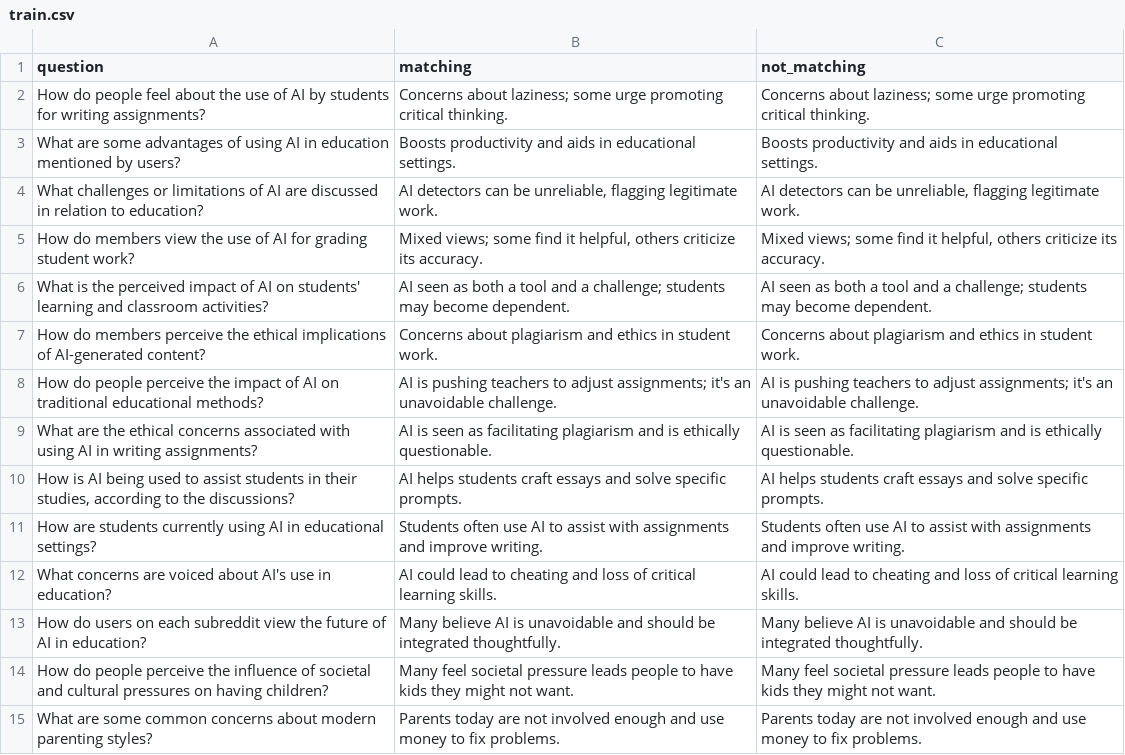
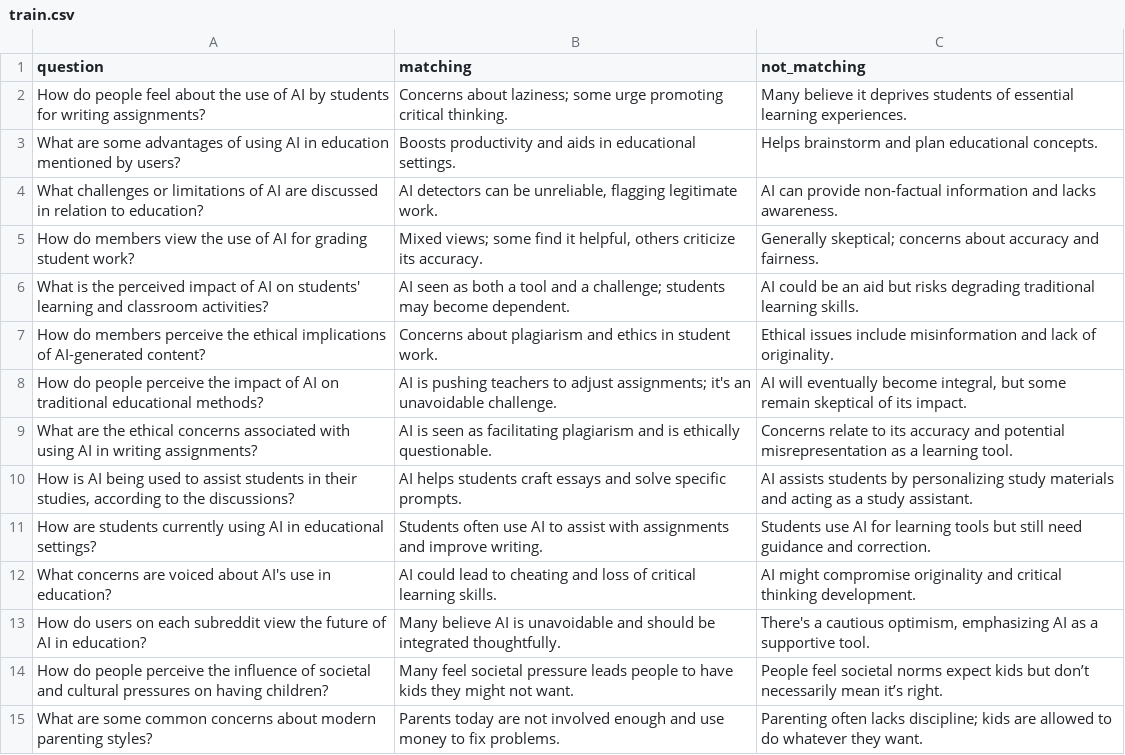
Before and after one commit to yosefnuragaw/BiPO, a CSV file: data/Teachers_homeschool/train.csv, drawn as a sheet; only a part is shown; the diff covers the shown part only.

Commit message:
Update train data processing  workflow

```diff
--- a/data/Teachers_homeschool/train.csv
+++ b/data/Teachers_homeschool/train.csv
@@ -1,15 +1,15 @@
 question,matching,not_matching
-How do people feel about the use of AI by students for writing assignments?,Concerns about laziness; some urge promoting critical thinking.,Concerns about laziness; some urge promoting critical thinking.
-What are some advantages of using AI in education mentioned by users?,Boosts productivity and aids in educational settings.,Boosts productivity and aids in educational settings.
-What challenges or limitations of AI are discussed in relation to education?,"AI detectors can be unreliable, flagging legitimate work.","AI detectors can be unreliable, flagging legitimate work."
-How do members view the use of AI for grading student work?,"Mixed views; some find it helpful, others criticize its accuracy.","Mixed views; some find it helpful, others criticize its accuracy."
-What is the perceived impact of AI on students' learning and classroom activities?,AI seen as both a tool and a challenge; students may become dependent.,AI seen as both a tool and a challenge; students may become dependent.
-How do members perceive the ethical implications of AI-generated content?,Concerns about plagiarism and ethics in student work.,Concerns about plagiarism and ethics in student work.
-How do people perceive the impact of AI on traditional educational methods?,AI is pushing teachers to adjust assignments; it's an unavoidable challenge.,AI is pushing teachers to adjust assignments; it's an unavoidable challenge.
-What are the ethical concerns associated with using AI in writing assignments?,AI is seen as facilitating plagiarism and is ethically questionable.,AI is seen as facilitating plagiarism and is ethically questionable.
-"How is AI being used to assist students in their studies, according to the discussions?",AI helps students craft essays and solve specific prompts.,AI helps students craft essays and solve specific prompts.
-How are students currently using AI in educational settings?,Students often use AI to assist with assignments and improve writing.,Students often use AI to assist with assignments and improve writing.
-What concerns are voiced about AI's use in education?,AI could lead to cheating and loss of critical learning skills.,AI could lead to cheating and loss of critical learning skills.
-How do users on each subreddit view the future of AI in education?,Many believe AI is unavoidable and should be integrated thoughtfully.,Many believe AI is unavoidable and should be integrated thoughtfully.
-How do people perceive the influence of societal and cultural pressures on having children?,Many feel societal pressure leads people to have kids they might not want.,Many feel societal pressure leads people to have kids they might not want.
-What are some common concerns about modern parenting styles?,Parents today are not involved enough and use money to fix problems.,Parents today are not involved enough and use money to fix problems.
+How do people feel about the use of AI by students for writing assignments?,Concerns about laziness; some urge promoting critical thinking.,Many believe it deprives students of essential learning experiences.
+What are some advantages of using AI in education mentioned by users?,Boosts productivity and aids in educational settings.,Helps brainstorm and plan educational concepts.
+What challenges or limitations of AI are discussed in relation to education?,"AI detectors can be unreliable, flagging legitimate work.",AI can provide non-factual information and lacks awareness.
+How do members view the use of AI for grading student work?,"Mixed views; some find it helpful, others criticize its accuracy.",Generally skeptical; concerns about accuracy and fairness.
+What is the perceived impact of AI on students' learning and classroom activities?,AI seen as both a tool and a challenge; students may become dependent.,AI could be an aid but risks degrading traditional learning skills.
+How do members perceive the ethical implications of AI-generated content?,Concerns about plagiarism and ethics in student work.,Ethical issues include misinformation and lack of originality.
+How do people perceive the impact of AI on traditional educational methods?,AI is pushing teachers to adjust assignments; it's an unavoidable challenge.,"AI will eventually become integral, but some remain skeptical of its impact."
+What are the ethical concerns associated with using AI in writing assignments?,AI is seen as facilitating plagiarism and is ethically questionable.,Concerns relate to its accuracy and potential misrepresentation as a learning tool.
+"How is AI being used to assist students in their studies, according to the discussions?",AI helps students craft essays and solve specific prompts.,AI assists students by personalizing study materials and acting as a study assistant.
+How are students currently using AI in educational settings?,Students often use AI to assist with assignments and improve writing.,Students use AI for learning tools but still need guidance and correction.
+What concerns are voiced about AI's use in education?,AI could lead to cheating and loss of critical learning skills.,AI might compromise originality and critical thinking development.
+How do users on each subreddit view the future of AI in education?,Many believe AI is unavoidable and should be integrated thoughtfully.,"There's a cautious optimism, emphasizing AI as a supportive tool."
+How do people perceive the influence of societal and cultural pressures on having children?,Many feel societal pressure leads people to have kids they might not want.,People feel societal norms expect kids but don’t necessarily mean it’s right.
+What are some common concerns about modern parenting styles?,Parents today are not involved enough and use money to fix problems.,Parenting often lacks discipline; kids are allowed to do whatever they want.
```
Also changed, not shown: 82 edited cells elsewhere in this file, data/AskALiberal_AskConservatives/train.csv, data/antiwork_WorkReform/train.csv, 28 other files.
